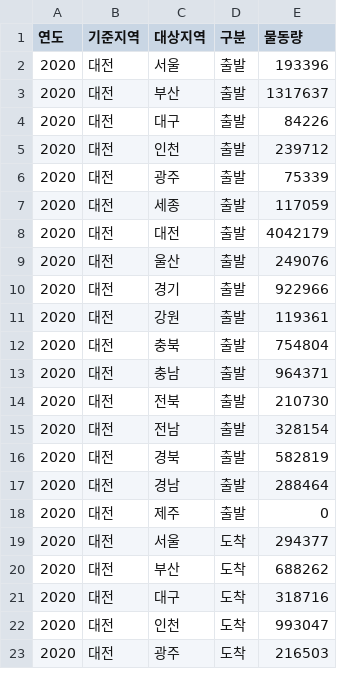
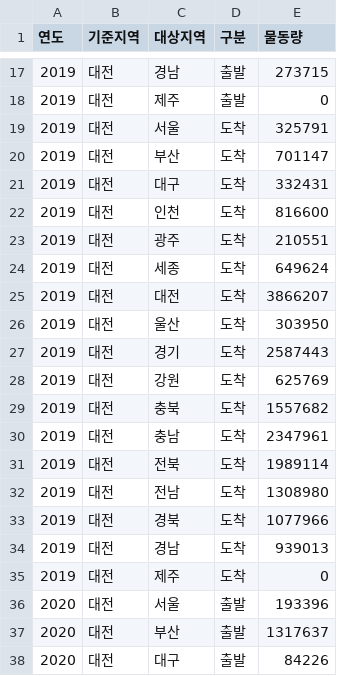
Before and after one commit to minseo-404/Daejeon-cities-logistics-, a CSV file: NLIC/data/data_logistics_cleaned.csv, drawn as a sheet; only a part is shown, gaps mark what is left out; the shorter side is filled out with more unchanged rows; the diff covers the shown part only; the diff names each change by its address in the sheet, - before the commit and + after, or states it on an @@ line.

```diff
--- a/NLIC/data/data_logistics_cleaned.csv
+++ b/NLIC/data/data_logistics_cleaned.csv
+row 17: 2019 | 대전 | 경남 | 출발 | 273715
+row 18: 2019 | 대전 | 제주 | 출발 | 0
+row 19: 2019 | 대전 | 서울 | 도착 | 325791
+row 20: 2019 | 대전 | 부산 | 도착 | 701147
+row 21: 2019 | 대전 | 대구 | 도착 | 332431
+row 22: 2019 | 대전 | 인천 | 도착 | 816600
+row 23: 2019 | 대전 | 광주 | 도착 | 210551
+row 24: 2019 | 대전 | 세종 | 도착 | 649624
+row 25: 2019 | 대전 | 대전 | 도착 | 3866207
+row 26: 2019 | 대전 | 울산 | 도착 | 303950
+row 27: 2019 | 대전 | 경기 | 도착 | 2587443
+row 28: 2019 | 대전 | 강원 | 도착 | 625769
+row 29: 2019 | 대전 | 충북 | 도착 | 1557682
+row 30: 2019 | 대전 | 충남 | 도착 | 2347961
+row 31: 2019 | 대전 | 전북 | 도착 | 1989114
+row 32: 2019 | 대전 | 전남 | 도착 | 1308980
+row 33: 2019 | 대전 | 경북 | 도착 | 1077966
+row 34: 2019 | 대전 | 경남 | 도착 | 939013
+row 35: 2019 | 대전 | 제주 | 도착 | 0
```
Also changed, not shown: 15 added rows elsewhere in this file, NLIC/data/data_logistics_total.csv, NLIC/data/gap_21_22.csv, 33 other files.
